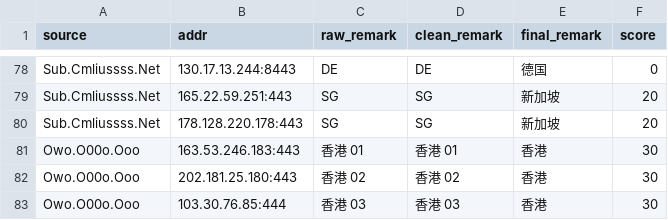
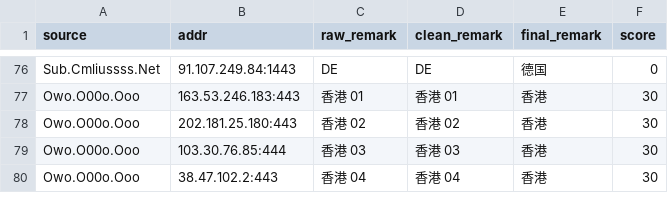
Before and after one commit to redeyehare/actions-cfst-Cloudflare-IP, a CSV file: output/result.csv, drawn as a sheet; only a part is shown, gaps mark what is left out; the shorter side is filled out with more unchanged rows; removed rows and columns are numbered as before the commit, all else as after; the diff covers the shown part only; the diff names each change by its address in the sheet, - before the commit and + after, or states it on an @@ line.

```diff
--- a/output/result.csv
+++ b/output/result.csv
-B76 (addr): 130.17.13.244:8443
+B76 (addr): 91.107.249.84:1443
-row 79: Sub.Cmliussss.Net | 165.22.59.251:443 | SG | SG | 新加坡 | 20
-row 80: Sub.Cmliussss.Net | 178.128.220.178:443 | SG | SG | 新加坡 | 20
```
Also changed, not shown: 11 added rows, 13 removed rows and 14 edited cells elsewhere in this file, 1 other file.
